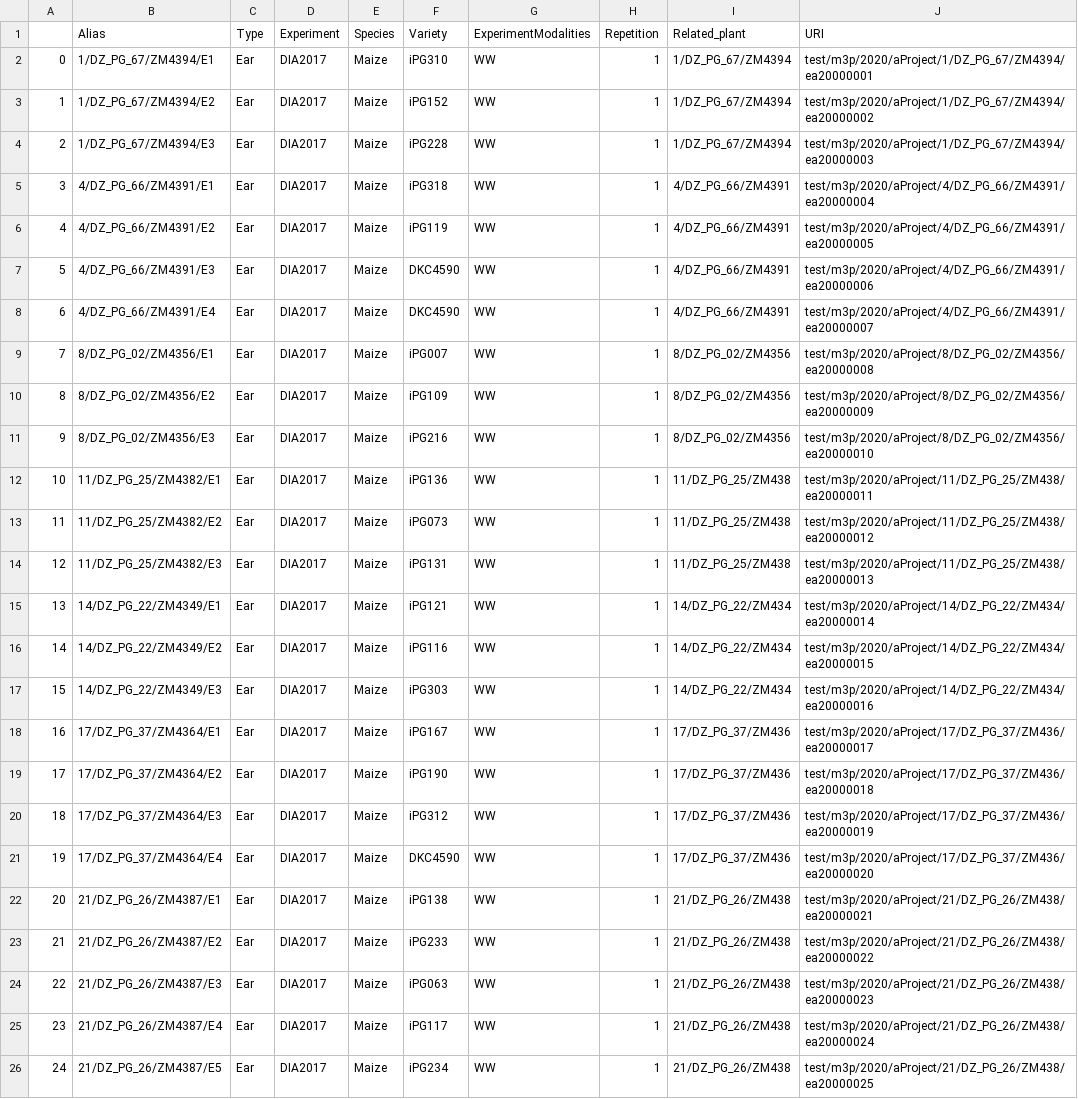
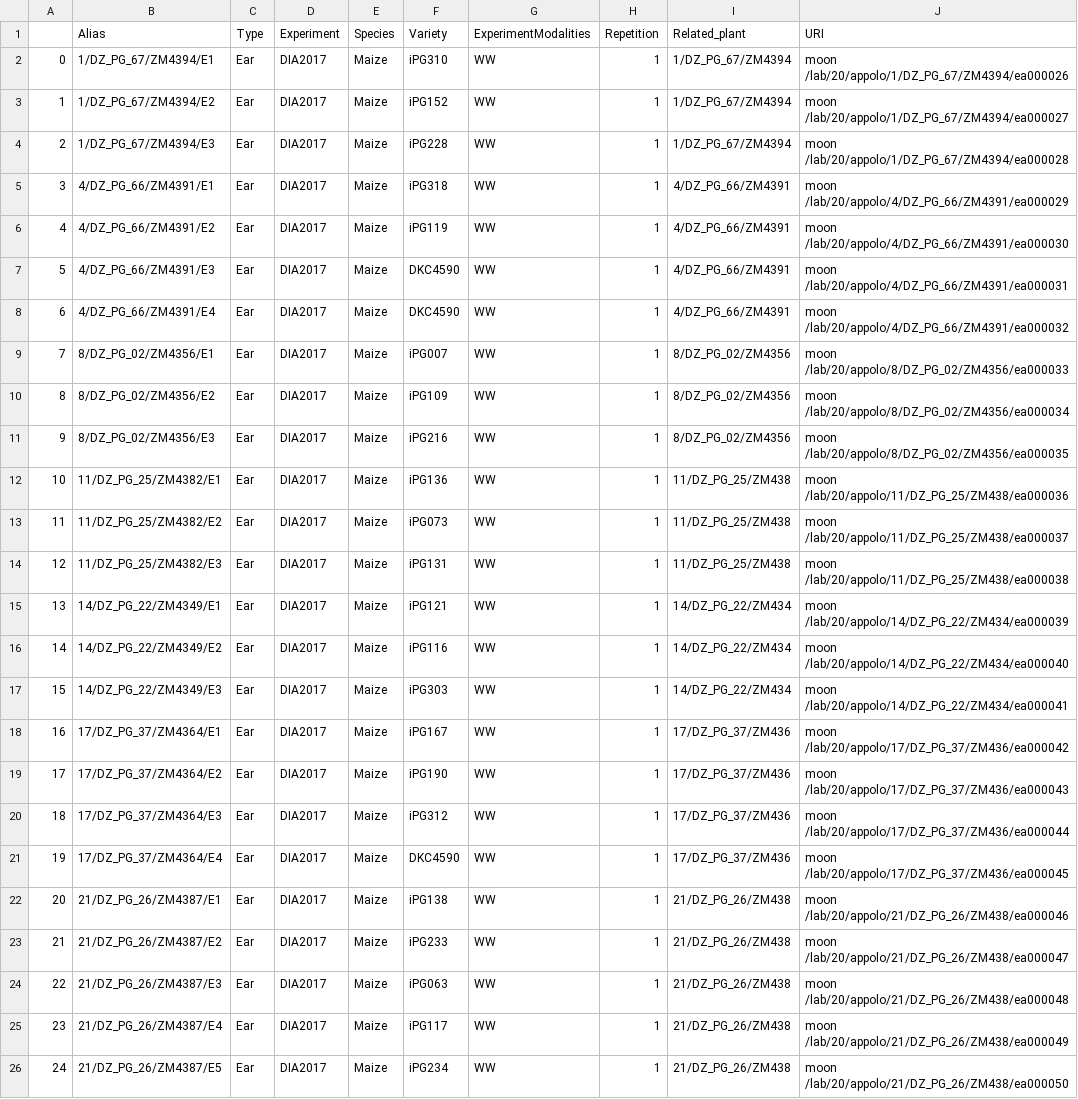
Before and after one commit to niio972/uri-generator, a CSV file: uploads/export_URIear.csv, drawn as a sheet; the diff names each change by its address in the sheet, - before the commit and + after, or states it on an @@ line.

```diff
--- a/uploads/export_URIear.csv
+++ b/uploads/export_URIear.csv
-J2 (URI): test/m3p/2020/aProject/1/DZ_PG_67/ZM4394/ea20000001
+J2 (URI): moon /lab/20/appolo/1/DZ_PG_67/ZM4394/ea000026
-J3 (URI): test/m3p/2020/aProject/1/DZ_PG_67/ZM4394/ea20000002
+J3 (URI): moon /lab/20/appolo/1/DZ_PG_67/ZM4394/ea000027
-J4 (URI): test/m3p/2020/aProject/1/DZ_PG_67/ZM4394/ea20000003
+J4 (URI): moon /lab/20/appolo/1/DZ_PG_67/ZM4394/ea000028
-J5 (URI): test/m3p/2020/aProject/4/DZ_PG_66/ZM4391/ea20000004
+J5 (URI): moon /lab/20/appolo/4/DZ_PG_66/ZM4391/ea000029
-J6 (URI): test/m3p/2020/aProject/4/DZ_PG_66/ZM4391/ea20000005
+J6 (URI): moon /lab/20/appolo/4/DZ_PG_66/ZM4391/ea000030
-J7 (URI): test/m3p/2020/aProject/4/DZ_PG_66/ZM4391/ea20000006
+J7 (URI): moon /lab/20/appolo/4/DZ_PG_66/ZM4391/ea000031
-J8 (URI): test/m3p/2020/aProject/4/DZ_PG_66/ZM4391/ea20000007
+J8 (URI): moon /lab/20/appolo/4/DZ_PG_66/ZM4391/ea000032
-J9 (URI): test/m3p/2020/aProject/8/DZ_PG_02/ZM4356/ea20000008
+J9 (URI): moon /lab/20/appolo/8/DZ_PG_02/ZM4356/ea000033
-J10 (URI): test/m3p/2020/aProject/8/DZ_PG_02/ZM4356/ea20000009
+J10 (URI): moon /lab/20/appolo/8/DZ_PG_02/ZM4356/ea000034
-J11 (URI): test/m3p/2020/aProject/8/DZ_PG_02/ZM4356/ea20000010
+J11 (URI): moon /lab/20/appolo/8/DZ_PG_02/ZM4356/ea000035
-J12 (URI): test/m3p/2020/aProject/11/DZ_PG_25/ZM438/ea20000011
+J12 (URI): moon /lab/20/appolo/11/DZ_PG_25/ZM438/ea000036
-J13 (URI): test/m3p/2020/aProject/11/DZ_PG_25/ZM438/ea20000012
+J13 (URI): moon /lab/20/appolo/11/DZ_PG_25/ZM438/ea000037
-J14 (URI): test/m3p/2020/aProject/11/DZ_PG_25/ZM438/ea20000013
+J14 (URI): moon /lab/20/appolo/11/DZ_PG_25/ZM438/ea000038
-J15 (URI): test/m3p/2020/aProject/14/DZ_PG_22/ZM434/ea20000014
+J15 (URI): moon /lab/20/appolo/14/DZ_PG_22/ZM434/ea000039
-J16 (URI): test/m3p/2020/aProject/14/DZ_PG_22/ZM434/ea20000015
+J16 (URI): moon /lab/20/appolo/14/DZ_PG_22/ZM434/ea000040
-J17 (URI): test/m3p/2020/aProject/14/DZ_PG_22/ZM434/ea20000016
+J17 (URI): moon /lab/20/appolo/14/DZ_PG_22/ZM434/ea000041
-J18 (URI): test/m3p/2020/aProject/17/DZ_PG_37/ZM436/ea20000017
+J18 (URI): moon /lab/20/appolo/17/DZ_PG_37/ZM436/ea000042
-J19 (URI): test/m3p/2020/aProject/17/DZ_PG_37/ZM436/ea20000018
+J19 (URI): moon /lab/20/appolo/17/DZ_PG_37/ZM436/ea000043
-J20 (URI): test/m3p/2020/aProject/17/DZ_PG_37/ZM436/ea20000019
+J20 (URI): moon /lab/20/appolo/17/DZ_PG_37/ZM436/ea000044
-J21 (URI): test/m3p/2020/aProject/17/DZ_PG_37/ZM436/ea20000020
+J21 (URI): moon /lab/20/appolo/17/DZ_PG_37/ZM436/ea000045
-J22 (URI): test/m3p/2020/aProject/21/DZ_PG_26/ZM438/ea20000021
+J22 (URI): moon /lab/20/appolo/21/DZ_PG_26/ZM438/ea000046
-J23 (URI): test/m3p/2020/aProject/21/DZ_PG_26/ZM438/ea20000022
+J23 (URI): moon /lab/20/appolo/21/DZ_PG_26/ZM438/ea000047
-J24 (URI): test/m3p/2020/aProject/21/DZ_PG_26/ZM438/ea20000023
+J24 (URI): moon /lab/20/appolo/21/DZ_PG_26/ZM438/ea000048
-J25 (URI): test/m3p/2020/aProject/21/DZ_PG_26/ZM438/ea20000024
+J25 (URI): moon /lab/20/appolo/21/DZ_PG_26/ZM438/ea000049
-J26 (URI): test/m3p/2020/aProject/21/DZ_PG_26/ZM438/ea20000025
+J26 (URI): moon /lab/20/appolo/21/DZ_PG_26/ZM438/ea000050
```
Also changed, not shown: 6 other files.
